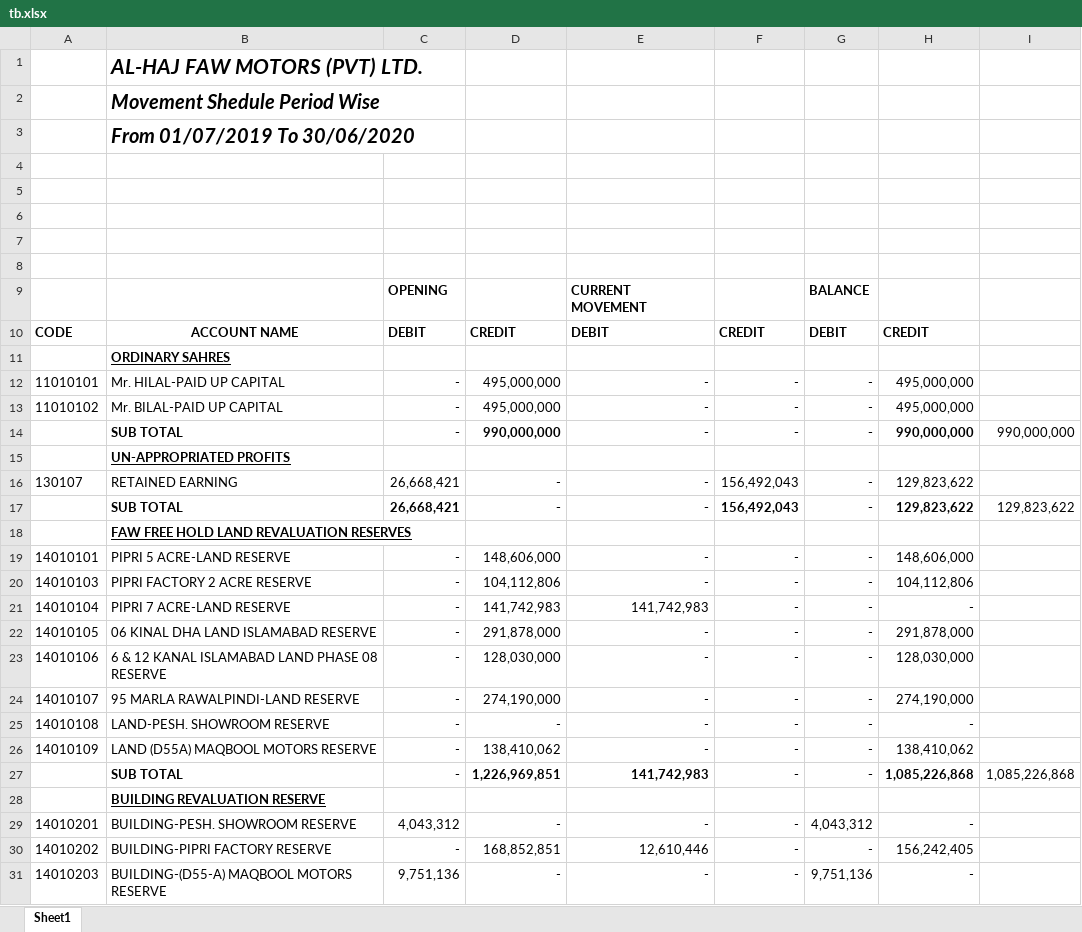
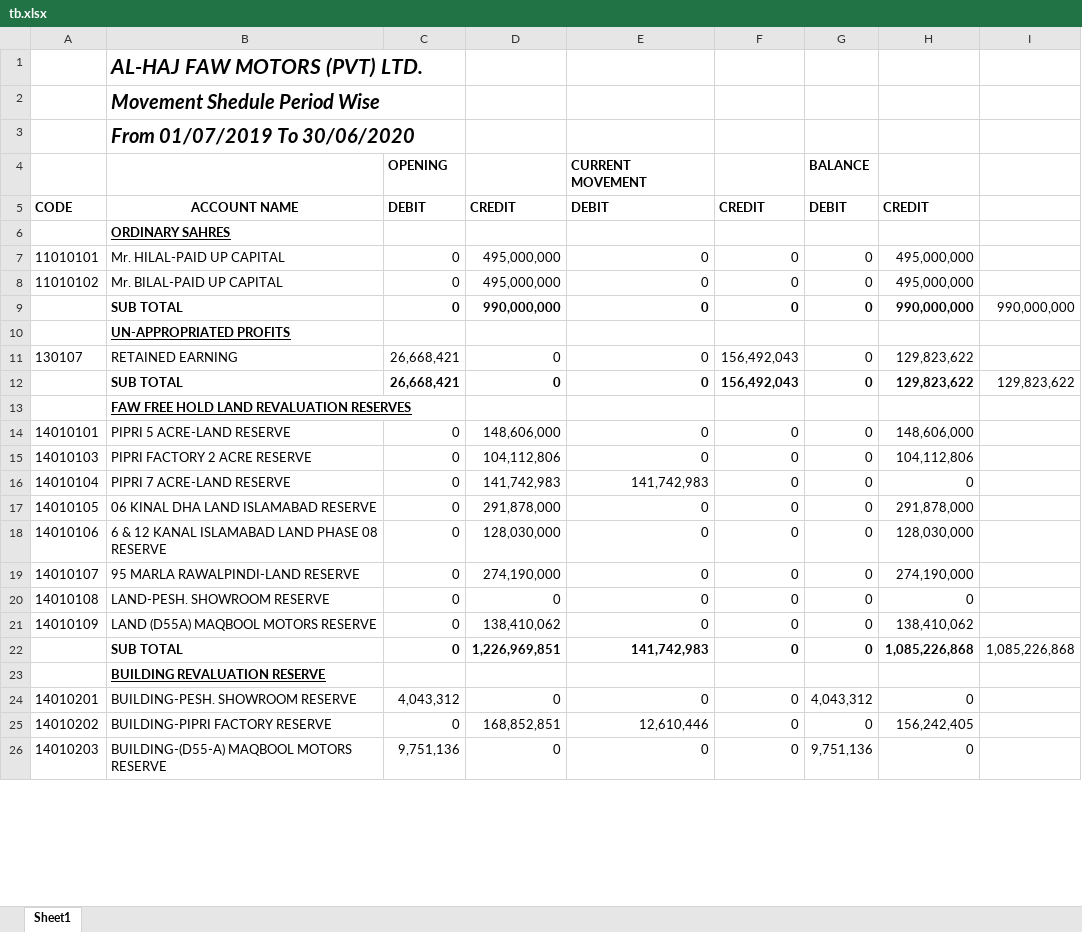
Before and after one commit to SohailSal/example, an Excel workbook: public/tb.xlsx, sheet Sheet1, drawn as a sheet; only a part is shown; values as stored, in another font and other column widths than the file's, no borders; removed rows and columns are numbered as before the commit, all else as after; the diff covers the shown part only; the diff names each change by its address in the sheet, - before the commit and + after, or states it on an @@ line.

```diff
--- a/public/tb.xlsx (sheet Sheet1)
+++ b/public/tb.xlsx (sheet Sheet1)
-row 4: (empty)
-row 5: (empty)
-row 6: (empty)
-row 7: (empty)
-row 8: (empty)
-C7:C9: -
+C7:C9: 0
-E7:E9: -
+E7:E9: 0
-F7:F9: -
+F7:F9: 0
-G7:G9: -
+G7:G9: 0
-D11:D12: -
+D11:D12: 0
-E11:E12: -
+E11:E12: 0
-G11:G12: -
+G11:G12: 0
-C14:C22: -
+C14:C22: 0
-E14:E15: -
+E14:E15: 0
-F14:F22: -
+F14:F22: 0
-G14:G22: -
+G14:G22: 0
-H16: -
+H16: 0
-E17:E21: -
+E17:E21: 0
-D20: -
+D20: 0
-H20: -
+H20: 0
-D24: -
+D24: 0
-E24: -
+E24: 0
-F24:F26: -
+F24:F26: 0
-H24: -
+H24: 0
-C25: -
+C25: 0
-G25: -
+G25: 0
-D26: -
+D26: 0
-E26: -
+E26: 0
-H26: -
+H26: 0
```
Also changed, not shown: 18 edited cells elsewhere in this sheet, formulas that keep their value, 6 other files.
